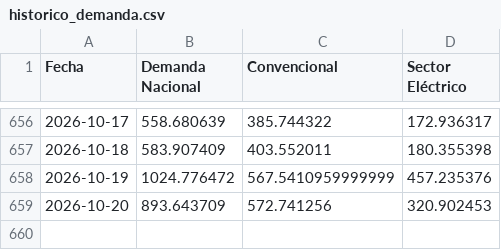
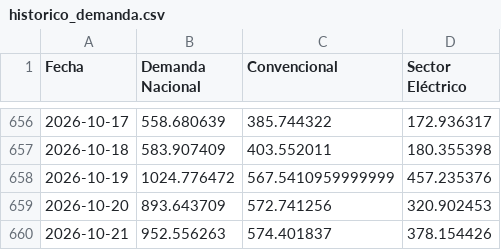
Before and after one commit to javiglejun/EnagasFollowUp, a CSV file: historico_demanda.csv, drawn as a sheet; only a part is shown, gaps mark what is left out.

```diff
--- a/historico_demanda.csv
+++ b/historico_demanda.csv
@@ -659 +659,2 @@
 2026-10-20,893.643709,572.741256,320.902453
+2026-10-21,952.556263,574.401837,378.154426
```
Also changed, not shown: 1 other file.
